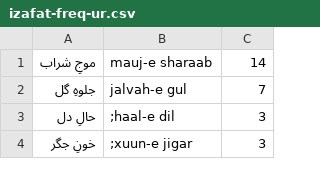
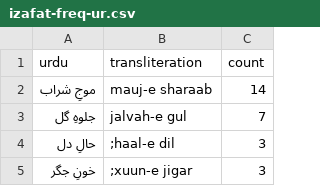
Before and after one commit to seanpue/ghalib-concordance, a CSV file: output/statistics/izafat-freq-ur.csv, drawn as a sheet; only a part is shown.

```diff
--- a/output/statistics/izafat-freq-ur.csv
+++ b/output/statistics/izafat-freq-ur.csv
@@ -1 +1,2 @@
+urdu,transliteration,count
 موجِ شراب,mauj-e sharaab,14
```
Also changed, not shown: output/statistics/izafatastokens-freq-hiur.csv, output/statistics/izafatastokens-freq-ur.csv, 4 other files.
